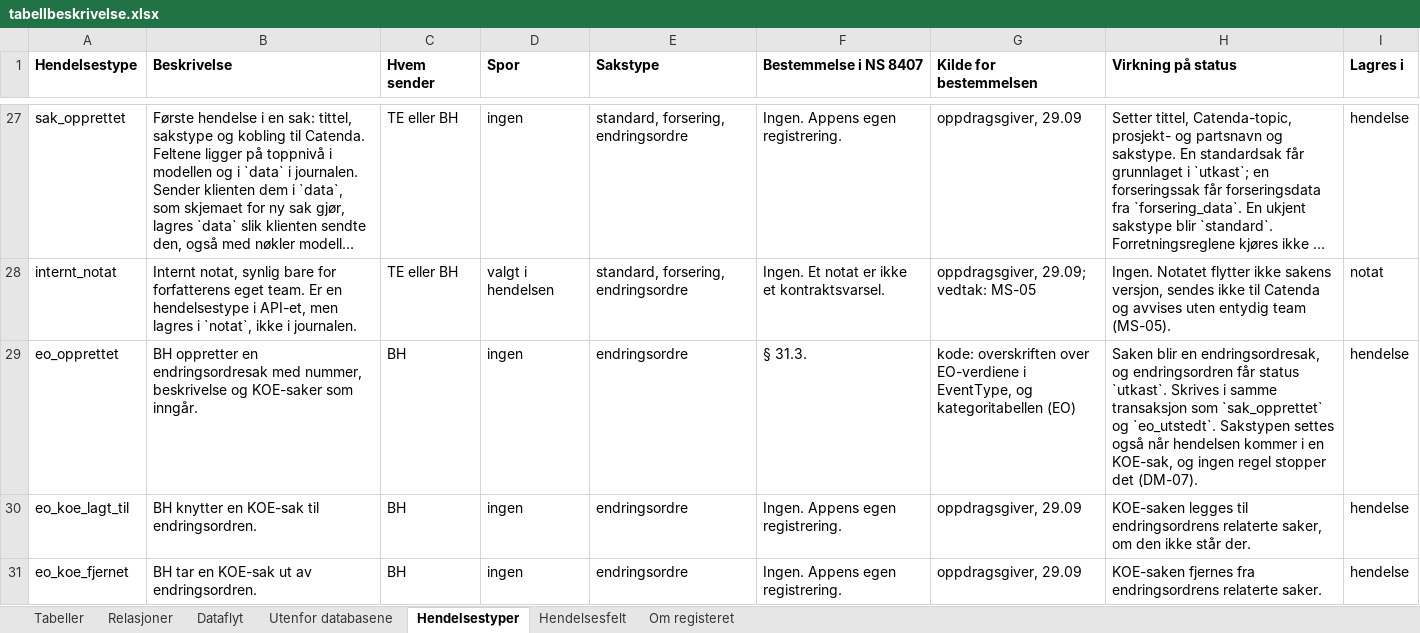
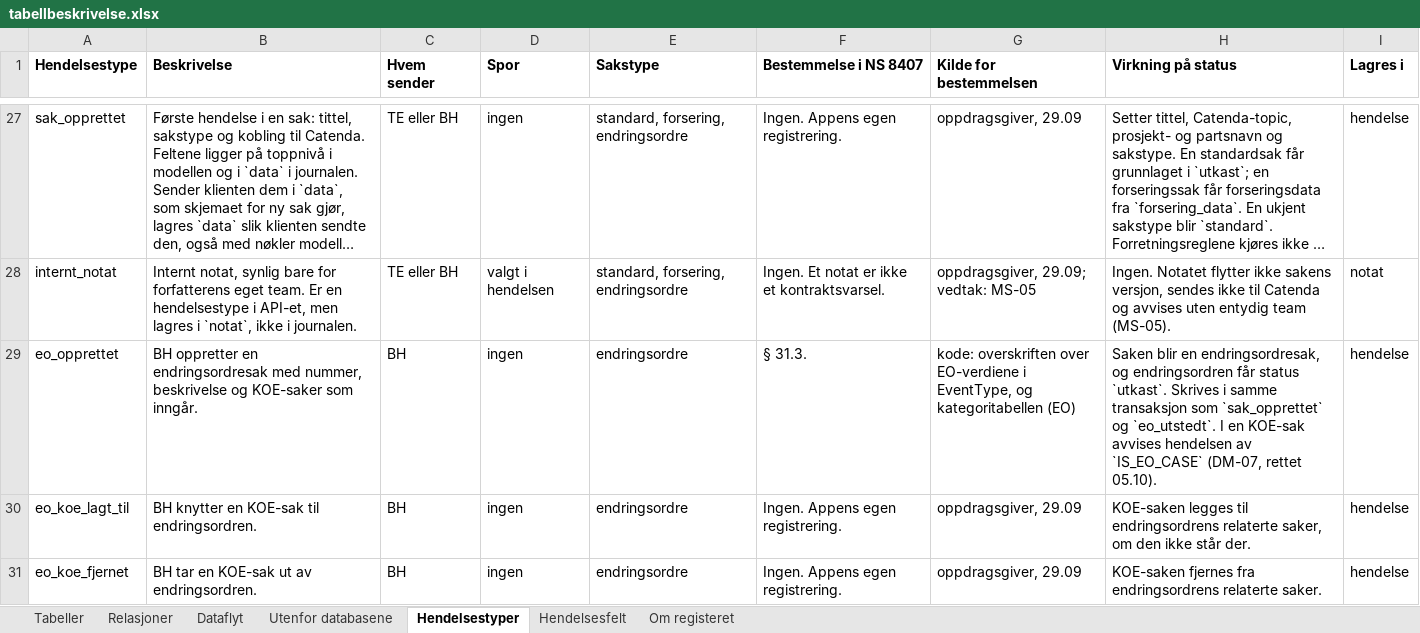
Before and after one commit to khjohns/endringsmeldinger, an Excel workbook: docs/datamodell/tabellbeskrivelse.xlsx, sheet Hendelsestyper, drawn as a sheet; only a part is shown, gaps mark what is left out; long unchanged cells end in …; values as stored, in another font and other column widths than the file's, no borders; the diff names each change by its address in the sheet, - before the commit and + after, or states it on an @@ line.

```diff
--- a/docs/datamodell/tabellbeskrivelse.xlsx (sheet Hendelsestyper)
+++ b/docs/datamodell/tabellbeskrivelse.xlsx (sheet Hendelsestyper)
-H29 (Virkning på status): …og `eo_utstedt`. Sakstypen settes også når hendelsen kommer i en KOE-sak, og ingen regel stopper det (DM-07).
+H29 (Virkning på status): …og `eo_utstedt`. I en KOE-sak avvises hendelsen av `IS_EO_CASE` (DM-07, rettet 05.10).
```
Also changed, not shown: 10 other files.
